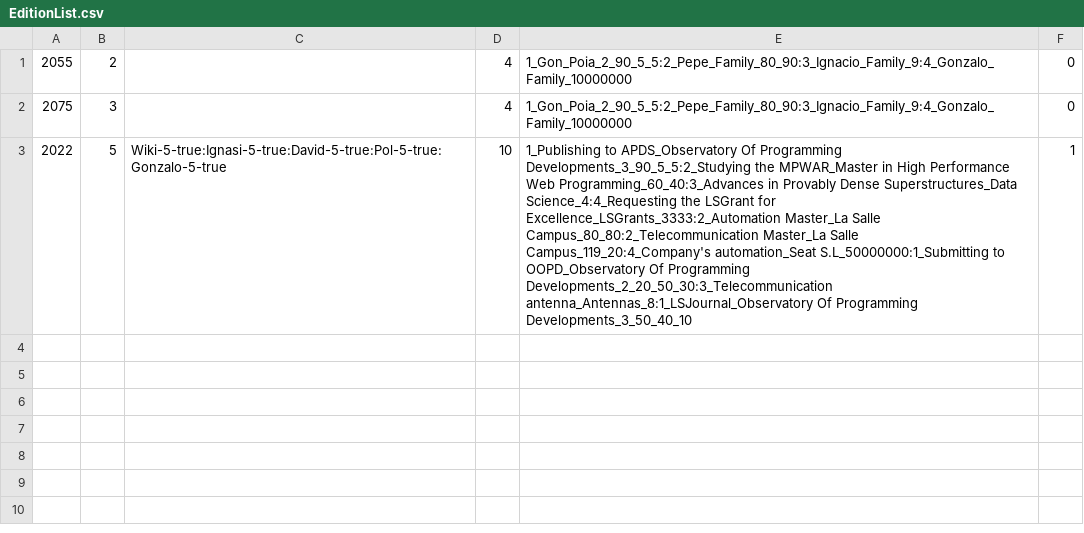
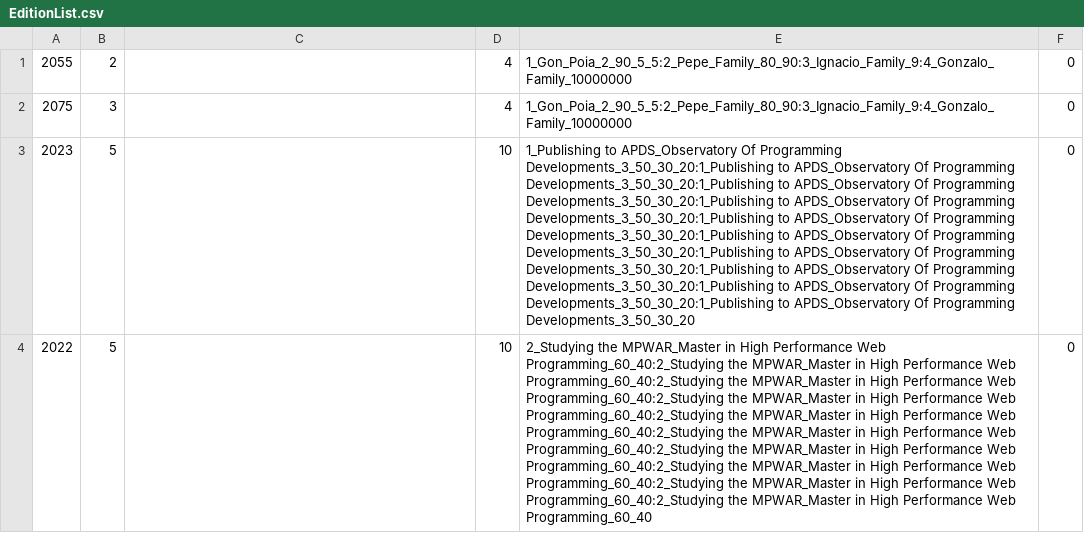
Before and after one commit to gonzalo-calvo/P1DPOO2122-Fase3-4, a CSV file: EditionList.csv, drawn as a sheet; addresses are those after the commit; the diff names each change by its address in the sheet, - before the commit and + after, or states it on an @@ line.

```diff
--- a/EditionList.csv
+++ b/EditionList.csv
+row 3: 2023 | 5 |  | 10 | 1_Publishing to APDS_Observatory Of Programming Developments_3_50_30_20:1_Publishing to APDS_Observatory Of Programming Developments_3_50_30_20:1_Publishing to APDS_Observatory Of Programming Developments_3_50_30_20:1_Publishing to APDS_Observatory Of Programming Developments_3_50_30_20:1_Publishing to APDS_Observatory Of Programming Developments_3_50_30_20:1_Publishing to APDS_Observatory Of Programming Developments_3_50_30_20:1_Publishing to APDS_Observatory Of Programming Developments_3_50_30_20:1_Publishing to APDS_Observatory Of Programming Developments_3_50_30_20:1_Publishing to APDS_Observatory Of Programming Developments_3_50_30_20:1_Publishing to APDS_Observatory Of Programming Developments_3_50_30_20 | 0
-C4: Wiki-5-true:Ignasi-5-true:David-5-true:Pol-5-true:Gonzalo-5-true
+C4: (empty)
-E4: 1_Publishing to APDS_Observatory Of Programming Developments_3_90_5_5:2_Studying the MPWAR_Master in High Performance Web Programming_60_40:3_Advances in Provably Dense Superstructures_Data Science_4:4_Requesting the LSGrant for Excellence_LSGrants_3333:2_Automation Master_La Salle Campus_80_80:2_Telecommunication Master_La Salle Campus_119_20:4_Company's automation_Seat S.L_50000000:1_Submitting to OOPD_Observatory Of Programming Developments_2_20_50_30:3_Telecommunication antenna_Antennas_8:1_LSJournal_Observatory Of Programming Developments_3_50_40_10
+E4: 2_Studying the MPWAR_Master in High Performance Web Programming_60_40:2_Studying the MPWAR_Master in High Performance Web Programming_60_40:2_Studying the MPWAR_Master in High Performance Web Programming_60_40:2_Studying the MPWAR_Master in High Performance Web Programming_60_40:2_Studying the MPWAR_Master in High Performance Web Programming_60_40:2_Studying the MPWAR_Master in High Performance Web Programming_60_40:2_Studying the MPWAR_Master in High Performance Web Programming_60_40:2_Studying the MPWAR_Master in High Performance Web Programming_60_40:2_Studying the MPWAR_Master in High Performance Web Programming_60_40:2_Studying the MPWAR_Master in High Performance Web Programming_60_40
-F4: 1
+F4: 0
```
Also changed, not shown: 2 other files.
